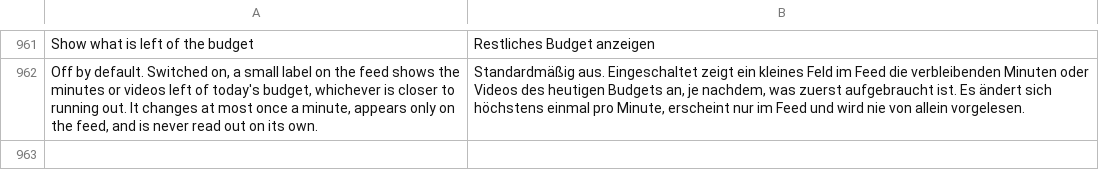
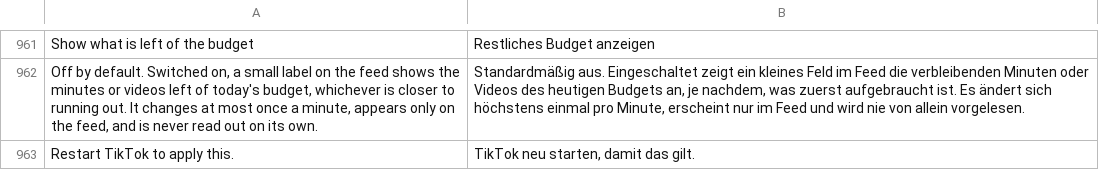
Before and after one commit to Dojz/hushfeed, a TSV file: extensions/tiktok/src/main/l10n/de.tsv, drawn as a sheet; only a part is shown, gaps mark what is left out; the diff names each change by its address in the sheet, - before the commit and + after, or states it on an @@ line.

```diff
--- a/extensions/tiktok/src/main/l10n/de.tsv
+++ b/extensions/tiktok/src/main/l10n/de.tsv
+row 963: Restart TikTok to apply this. | TikTok neu starten, damit das gilt.
```
Also changed, not shown: extensions/tiktok/src/main/l10n/en.csv, extensions/tiktok/src/main/l10n/es.tsv, 5 other files.
